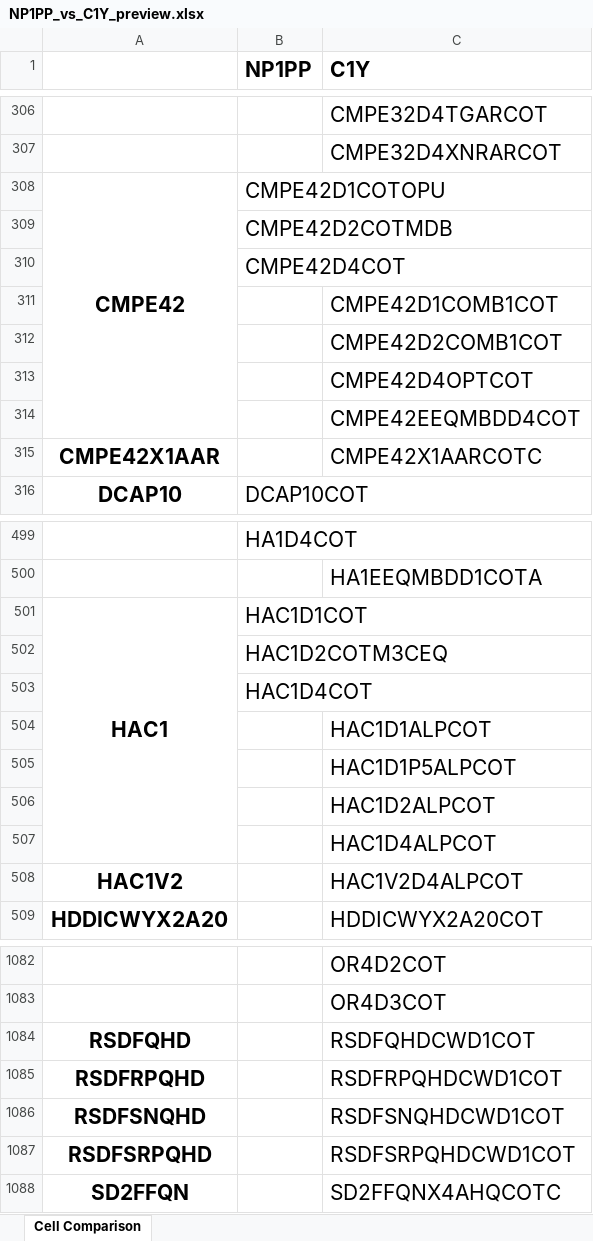
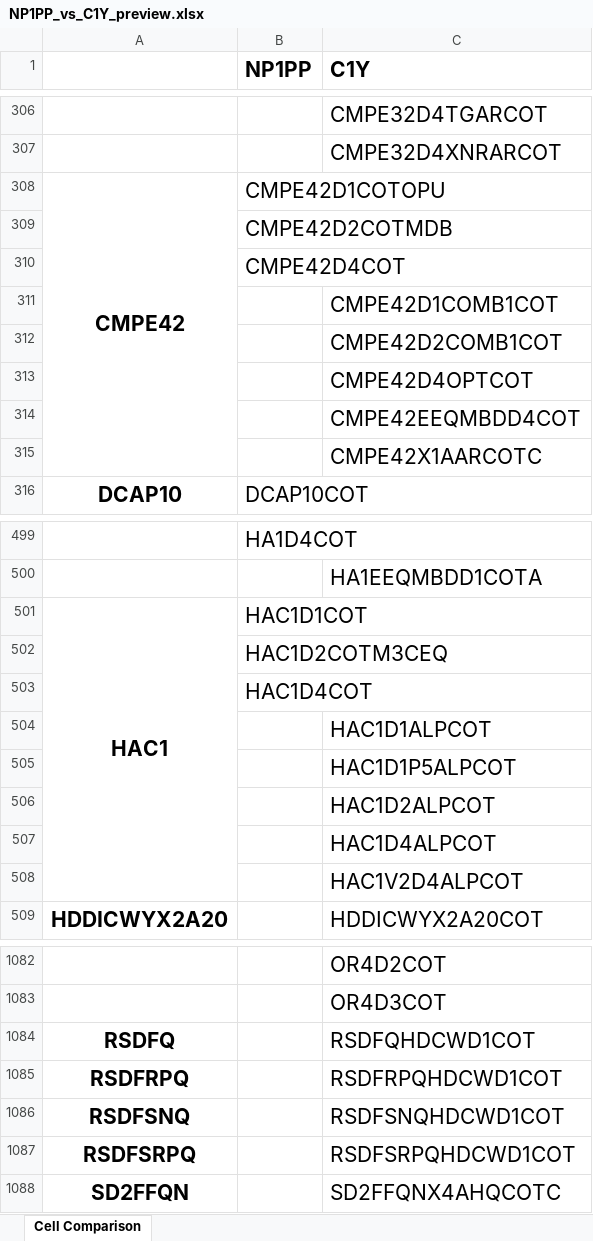
Before and after one commit to EsaLongs/lib-cell-compare, an Excel workbook: preview/NP1PP_vs_C1Y_preview.xlsx, sheet Cell Comparison, drawn as a sheet; only a part is shown, gaps mark what is left out; values as stored, in another font and other column widths than the file's, no borders; the diff covers the shown part only; the diff names each change by its address in the sheet, - before the commit and + after, or states it on an @@ line.

```diff
--- a/preview/NP1PP_vs_C1Y_preview.xlsx (sheet Cell Comparison)
+++ b/preview/NP1PP_vs_C1Y_preview.xlsx (sheet Cell Comparison)
-A308:A314 merged
+A308:A315 merged
-A315: CMPE42X1AAR
+A315: (empty)
-A501:A507 merged
+A501:A508 merged
-A508: HAC1V2
+A508: (empty)
-A1084: RSDFQHD
+A1084: RSDFQ
-A1085: RSDFRPQHD
+A1085: RSDFRPQ
-A1086: RSDFSNQHD
+A1086: RSDFSNQ
-A1087: RSDFSRPQHD
+A1087: RSDFSRPQ
```
Also changed, not shown: 4 edited cells and merged cells elsewhere in this sheet, 4 other files.
